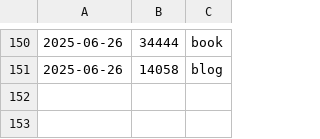
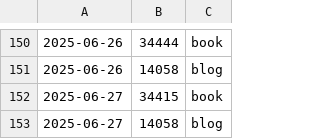
Before and after one commit to pve/hugo-site-dias, a CSV file: word_count_log.csv, drawn as a sheet; only a part is shown, gaps mark what is left out; the diff names each change by its address in the sheet, - before the commit and + after, or states it on an @@ line.

```diff
--- a/word_count_log.csv
+++ b/word_count_log.csv
+row 152: 2025-06-27 | 34415 | book
+row 153: 2025-06-27 | 14058 | blog
```
Also changed, not shown: 6 other files.
